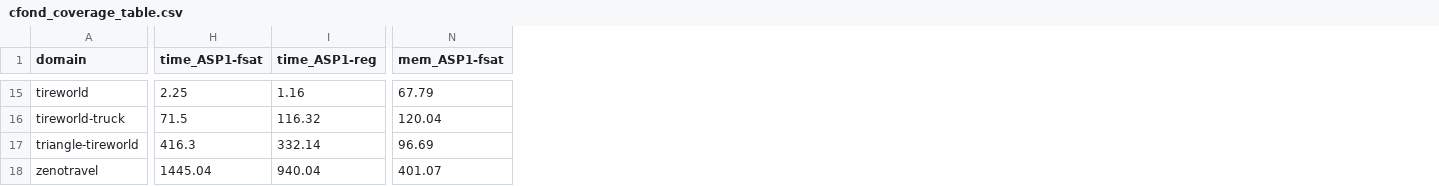
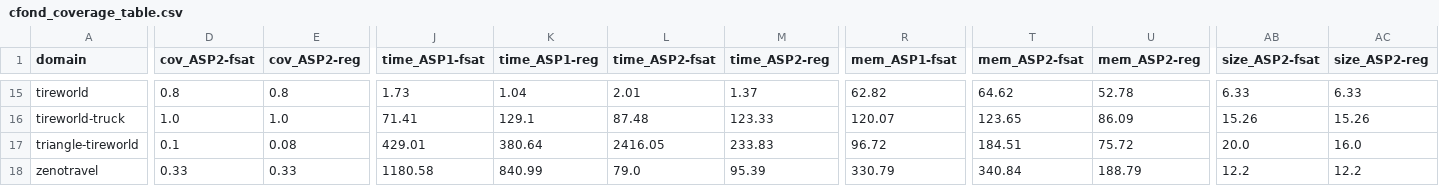
Before and after one commit to ssardina-research/cfond-asp, a CSV file: experiments/stats/ecai23-redo-benchexec-jul24/cfond_coverage_table.csv, drawn as a sheet; only a part is shown, gaps mark what is left out; addresses are those after the commit; the diff covers the shown part only; the diff names each change by its address in the sheet, - before the commit and + after, or states it on an @@ line.

Commit message:
re-done stat charts #46

```diff
--- a/experiments/stats/ecai23-redo-benchexec-jul24/cfond_coverage_table.csv
+++ b/experiments/stats/ecai23-redo-benchexec-jul24/cfond_coverage_table.csv
+column D (cov_ASP2-fsat), rows 15-18: 0.8 | 1.0 | 0.1 | 0.33
+column E (cov_ASP2-reg), rows 15-18: 0.8 | 1.0 | 0.08 | 0.33
+column L (time_ASP2-fsat), rows 15-18: 2.01 | 87.48 | 2416.05 | 79.0
+column M (time_ASP2-reg), rows 15-18: 1.37 | 123.33 | 233.83 | 95.39
+column T (mem_ASP2-fsat), rows 15-18: 64.62 | 123.65 | 184.51 | 340.84
+column U (mem_ASP2-reg), rows 15-18: 52.78 | 86.09 | 75.72 | 188.79
+column AB (size_ASP2-fsat), rows 15-18: 6.33 | 15.26 | 20.0 | 12.2
+column AC (size_ASP2-reg), rows 15-18: 6.33 | 15.26 | 16.0 | 12.2
-J15 (time_ASP1-fsat): 2.25
+J15 (time_ASP1-fsat): 1.73
-K15 (time_ASP1-reg): 1.16
+K15 (time_ASP1-reg): 1.04
-R15 (mem_ASP1-fsat): 67.79
+R15 (mem_ASP1-fsat): 62.82
-J16 (time_ASP1-fsat): 71.5
+J16 (time_ASP1-fsat): 71.41
-K16 (time_ASP1-reg): 116.32
+K16 (time_ASP1-reg): 129.1
-R16 (mem_ASP1-fsat): 120.04
+R16 (mem_ASP1-fsat): 120.07
-J17 (time_ASP1-fsat): 416.3
+J17 (time_ASP1-fsat): 429.01
-K17 (time_ASP1-reg): 332.14
+K17 (time_ASP1-reg): 380.64
-R17 (mem_ASP1-fsat): 96.69
+R17 (mem_ASP1-fsat): 96.72
-J18 (time_ASP1-fsat): 1445.04
+J18 (time_ASP1-fsat): 1180.58
-K18 (time_ASP1-reg): 940.04
+K18 (time_ASP1-reg): 840.99
-R18 (mem_ASP1-fsat): 401.07
+R18 (mem_ASP1-fsat): 330.79
```
Also changed, not shown: 62 edited cells elsewhere in this file, 2 other files.
